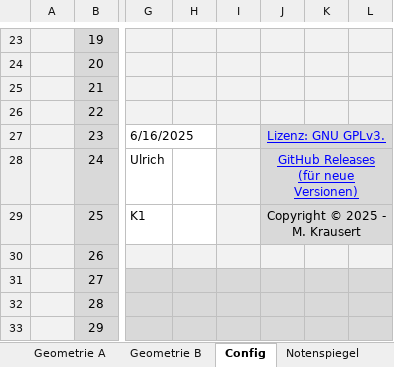
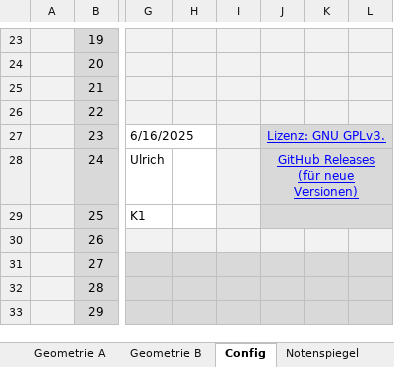
Before and after one commit to bee-eater/EXCEL-Korrekturliste-Mathe-ABI, an Excel workbook: Korrekturliste.xlsm, sheet Config, drawn as a sheet; only a part is shown, gaps mark what is left out; values as stored, in another font and other column widths than the file's, no borders; charts and pictures not drawn; the diff names each change by its address in the sheet, - before the commit and + after, or states it on an @@ line.

Commit message:
Removed copyright, since we use copyleft...

```diff
--- a/Korrekturliste.xlsm (sheet Config)
+++ b/Korrekturliste.xlsm (sheet Config)
-J29: Copyright © 2025 - M. Krausert
+J29: (empty)
```
Also changed, not shown: charts or pictures.
